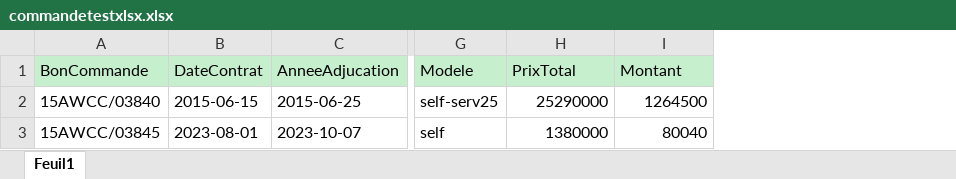
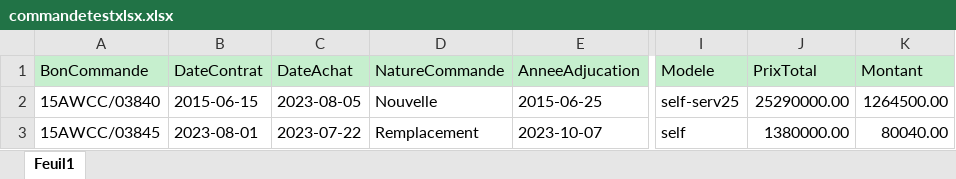
Before and after one commit to Indounette/AWB, an Excel workbook: uploads/commandetestxlsx.xlsx, sheet Feuil1, drawn as a sheet; only a part is shown, gaps mark what is left out; values as stored, in another font and other column widths than the file's, no borders; addresses are those after the commit; the diff names each change by its address in the sheet, - before the commit and + after, or states it on an @@ line.

```diff
--- a/uploads/commandetestxlsx.xlsx (sheet Feuil1)
+++ b/uploads/commandetestxlsx.xlsx (sheet Feuil1)
+column C (DateAchat), rows 2-3: 2023-08-05 | 2023-07-22
+column D (NatureCommande), rows 2-3: Nouvelle | Remplacement
-J2 (PrixTotal): 25290000
+J2 (PrixTotal): 25290000.00
-K2 (Montant): 1264500
+K2 (Montant): 1264500.00
-J3 (PrixTotal): 1380000
+J3 (PrixTotal): 1380000.00
-K3 (Montant): 80040
+K3 (Montant): 80040.00
```
Also changed, not shown: 9 other files.
